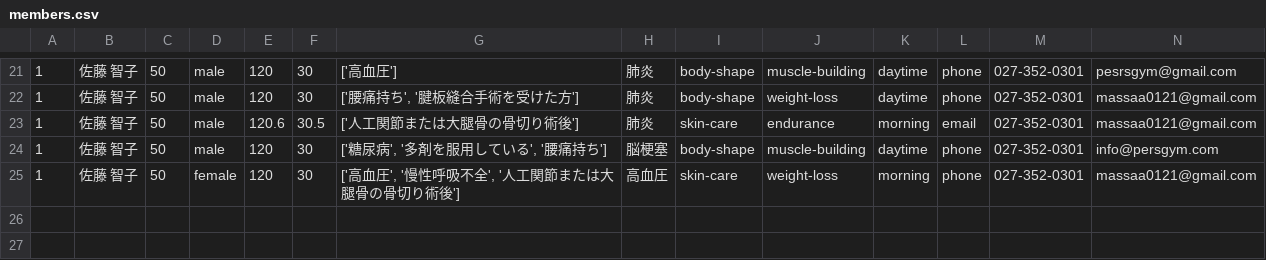
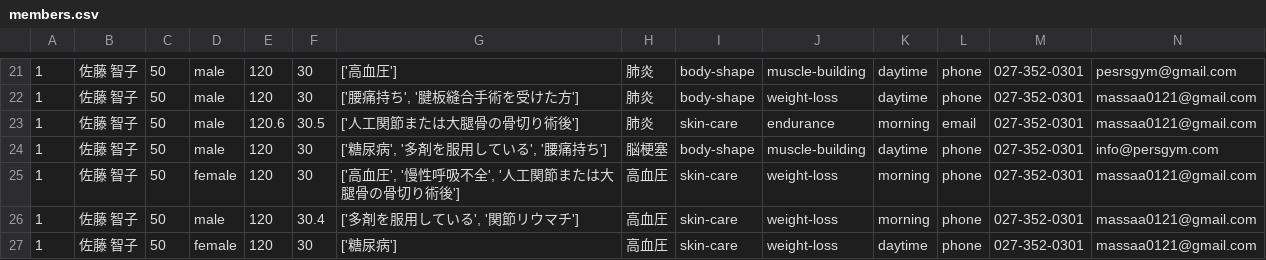
Before and after one commit to massaa39/persgymapp, a CSV file: members.csv, drawn as a sheet; only a part is shown, gaps mark what is left out; rows hold the shown columns only; the diff names each change by its address in the sheet, - before the commit and + after, or states it on an @@ line.

```diff
--- a/members.csv
+++ b/members.csv
+row 26: 1 | 佐藤 智子 | 50 | male | 120 | 30.4 | ['多剤を服用している', '関節リウマチ'] | 高血圧 | skin-care | weight-loss | morning | phone | 027-352-0301 | massaa0121@gmail.com
+row 27: 1 | 佐藤 智子 | 50 | female | 120 | 30 | ['糖尿病'] | 高血圧 | skin-care | weight-loss | daytime | phone | 027-352-0301 | massaa0121@gmail.com
```
Also changed, not shown: 3 other files.
